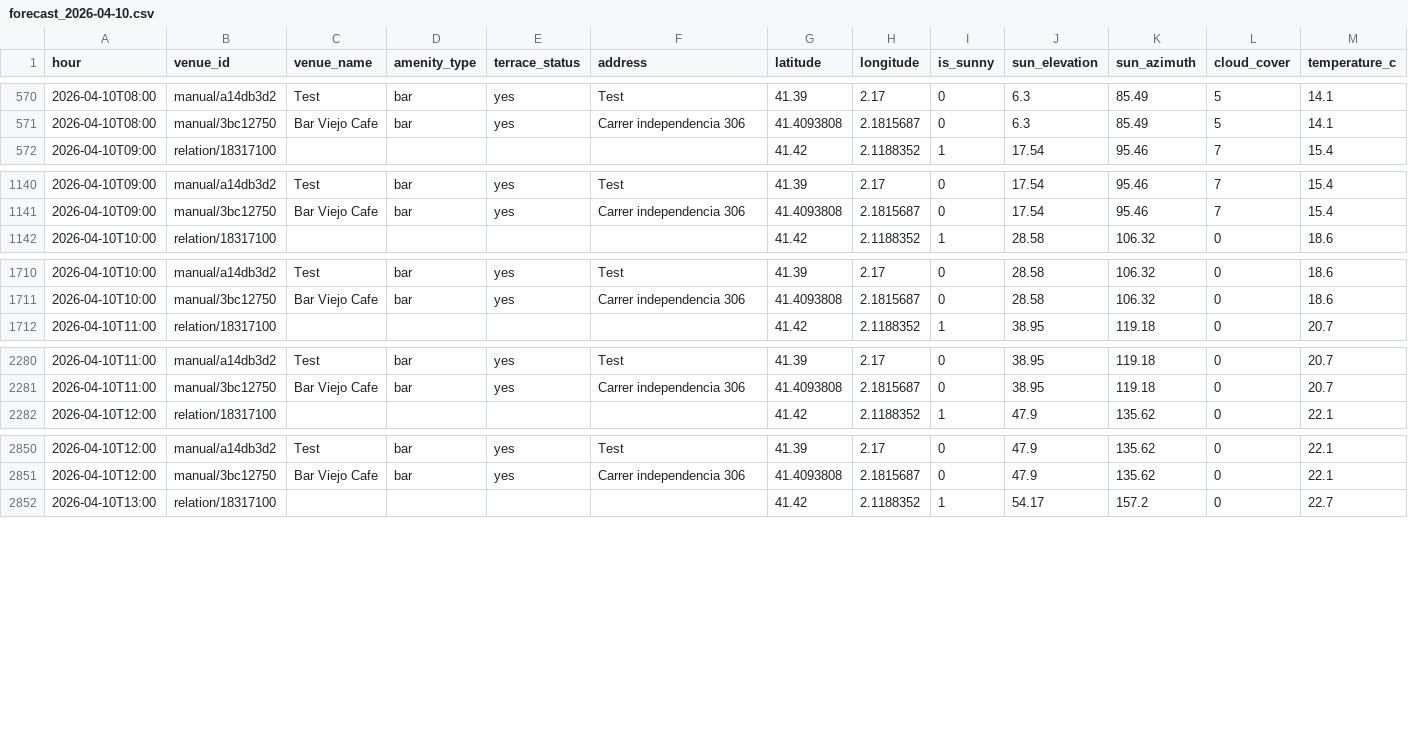
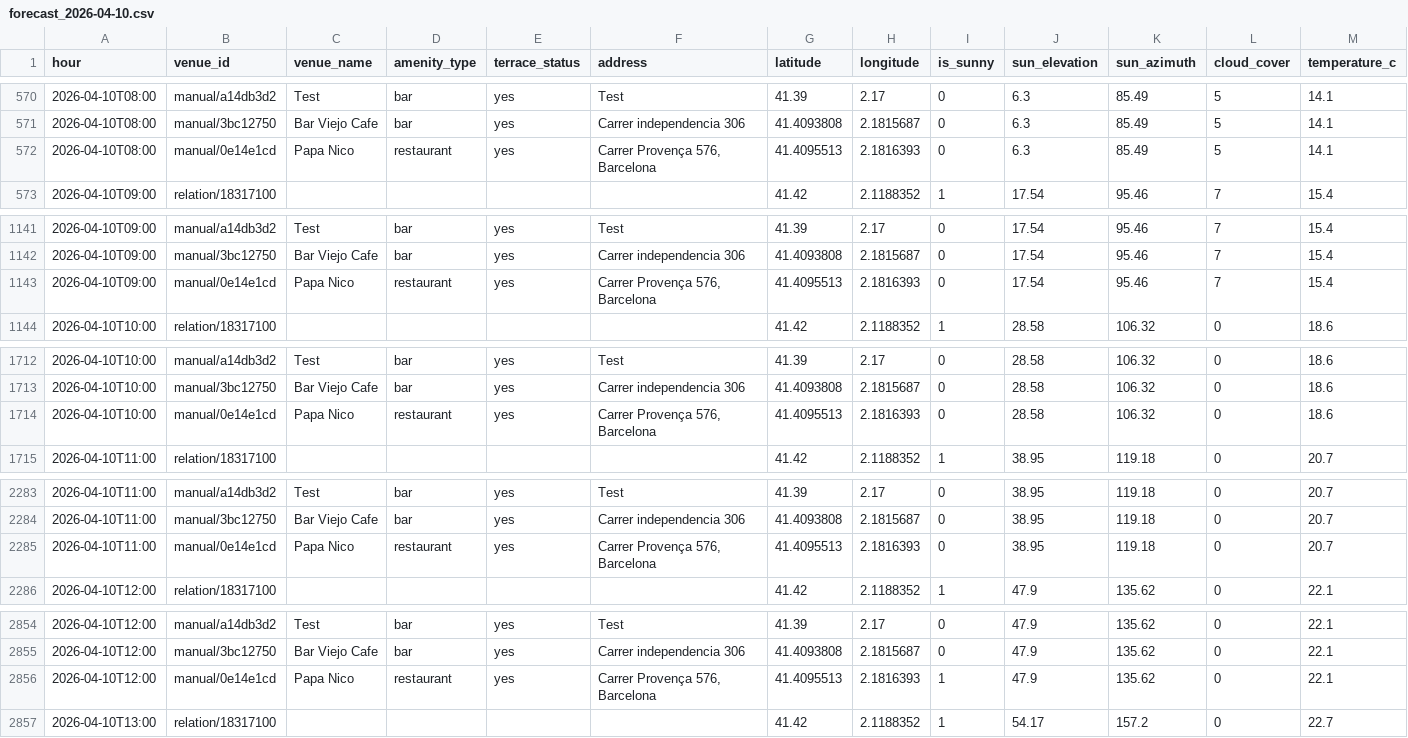
Before and after one commit to AdrianaC4/sunspot-bcn, a CSV file: forecast_2026-04-10.csv, drawn as a sheet; only a part is shown, gaps mark what is left out; the diff covers the shown part only.

Commit message:
Forecast update: 2026-04-10

```diff
--- a/forecast_2026-04-10.csv
+++ b/forecast_2026-04-10.csv
@@ -571,2 +571,3 @@ hour,venue_id,venue_name,amenity_type,terrace_status,address,latitude,longitude,
 2026-04-10T08:00,manual/3bc12750,Bar Viejo Cafe,bar,yes,Carrer independencia 306,41.4093808,2.1815687,0,6.3,85.49,5,14.1
+2026-04-10T08:00,manual/0e14e1cd,Papa Nico,restaurant,yes,"Carrer Provença 576, Barcelona",41.4095513,2.1816393,0,6.3,85.49,5,14.1
 2026-04-10T09:00,relation/18317100,,,,,41.42,2.1188352,1,17.54,95.46,7,15.4
@@ -1141,2 +1142,3 @@ hour,venue_id,venue_name,amenity_type,terrace_status,address,latitude,longitude,
 2026-04-10T09:00,manual/3bc12750,Bar Viejo Cafe,bar,yes,Carrer independencia 306,41.4093808,2.1815687,0,17.54,95.46,7,15.4
+2026-04-10T09:00,manual/0e14e1cd,Papa Nico,restaurant,yes,"Carrer Provença 576, Barcelona",41.4095513,2.1816393,0,17.54,95.46,7,15.4
 2026-04-10T10:00,relation/18317100,,,,,41.42,2.1188352,1,28.58,106.32,0,18.6
@@ -1711,2 +1713,3 @@ hour,venue_id,venue_name,amenity_type,terrace_status,address,latitude,longitude,
 2026-04-10T10:00,manual/3bc12750,Bar Viejo Cafe,bar,yes,Carrer independencia 306,41.4093808,2.1815687,0,28.58,106.32,0,18.6
+2026-04-10T10:00,manual/0e14e1cd,Papa Nico,restaurant,yes,"Carrer Provença 576, Barcelona",41.4095513,2.1816393,0,28.58,106.32,0,18.6
 2026-04-10T11:00,relation/18317100,,,,,41.42,2.1188352,1,38.95,119.18,0,20.7
@@ -2281,2 +2284,3 @@ hour,venue_id,venue_name,amenity_type,terrace_status,address,latitude,longitude,
 2026-04-10T11:00,manual/3bc12750,Bar Viejo Cafe,bar,yes,Carrer independencia 306,41.4093808,2.1815687,0,38.95,119.18,0,20.7
+2026-04-10T11:00,manual/0e14e1cd,Papa Nico,restaurant,yes,"Carrer Provença 576, Barcelona",41.4095513,2.1816393,0,38.95,119.18,0,20.7
 2026-04-10T12:00,relation/18317100,,,,,41.42,2.1188352,1,47.9,135.62,0,22.1
@@ -2851,2 +2855,3 @@ hour,venue_id,venue_name,amenity_type,terrace_status,address,latitude,longitude,
 2026-04-10T12:00,manual/3bc12750,Bar Viejo Cafe,bar,yes,Carrer independencia 306,41.4093808,2.1815687,0,47.9,135.62,0,22.1
+2026-04-10T12:00,manual/0e14e1cd,Papa Nico,restaurant,yes,"Carrer Provença 576, Barcelona",41.4095513,2.1816393,1,47.9,135.62,0,22.1
 2026-04-10T13:00,relation/18317100,,,,,41.42,2.1188352,1,54.17,157.2,0,22.7
```
Also changed, not shown: 8 added rows elsewhere in this file.
